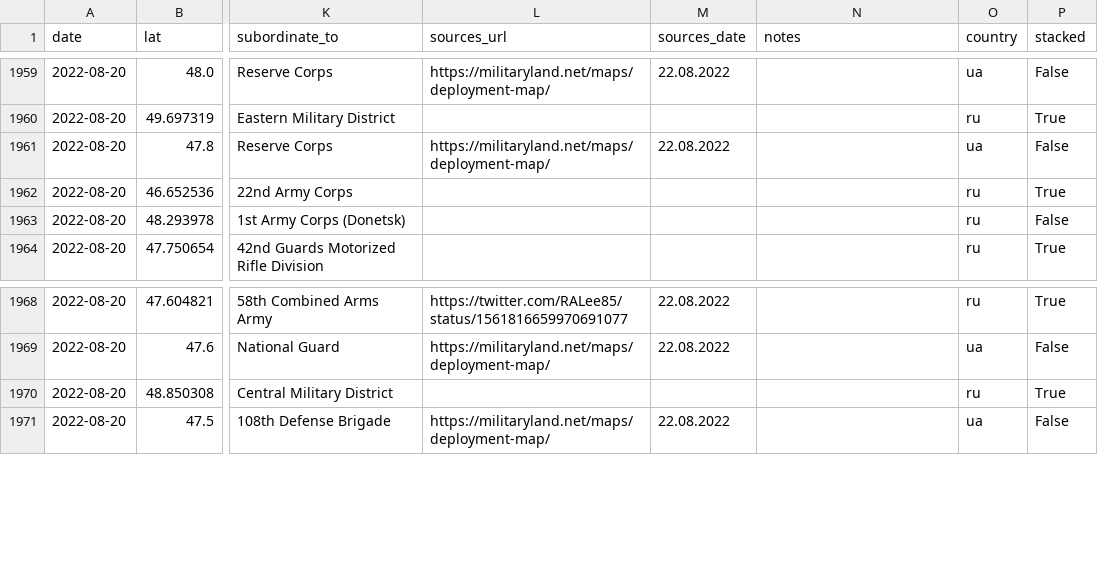
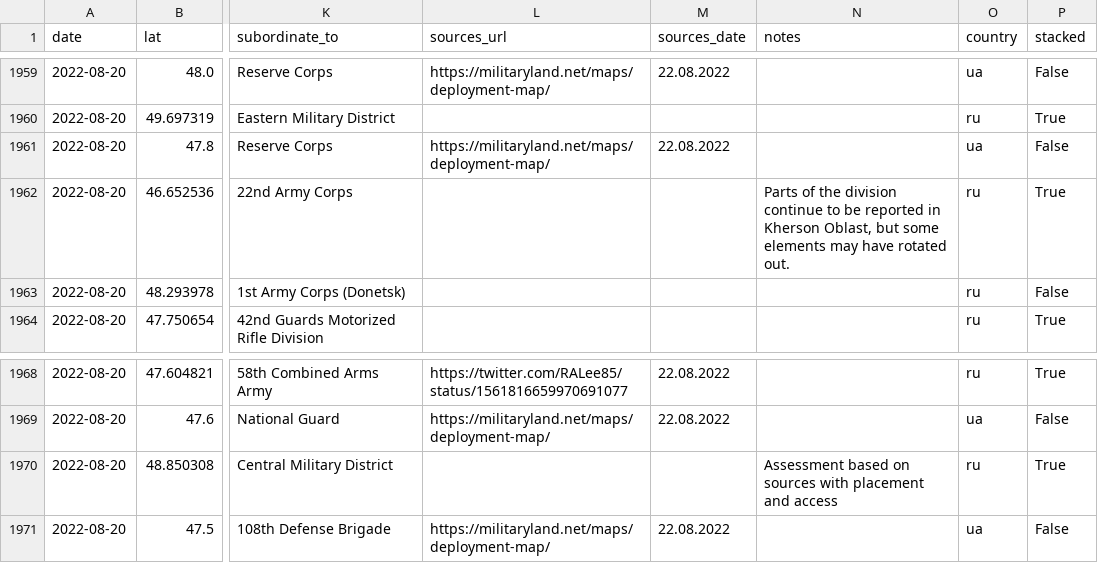
Before and after one commit to simonhuwiler/uawardata, a CSV file: data/csv/units_all.csv, drawn as a sheet; only a part is shown, gaps mark what is left out; the diff covers the shown part only; the diff names each change by its address in the sheet, - before the commit and + after, or states it on an @@ line.

```diff
--- a/data/csv/units_all.csv
+++ b/data/csv/units_all.csv
-N1962 (notes): (empty)
+N1962 (notes): Parts of the division continue to be reported in Kherson Oblast, but some elements may have rotated out.
-N1970 (notes): (empty)
+N1970 (notes): Assessment based on sources with placement and access
```
Also changed, not shown: 26 edited cells elsewhere in this file, data/csv/units_current.csv, 2 other files.
